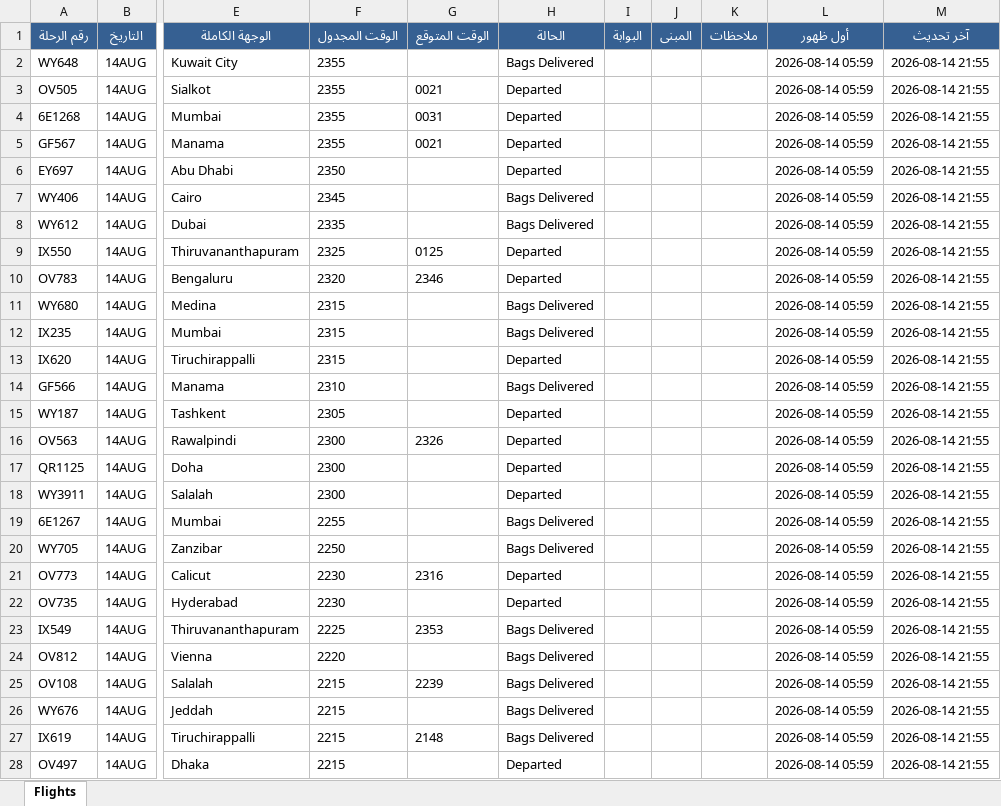
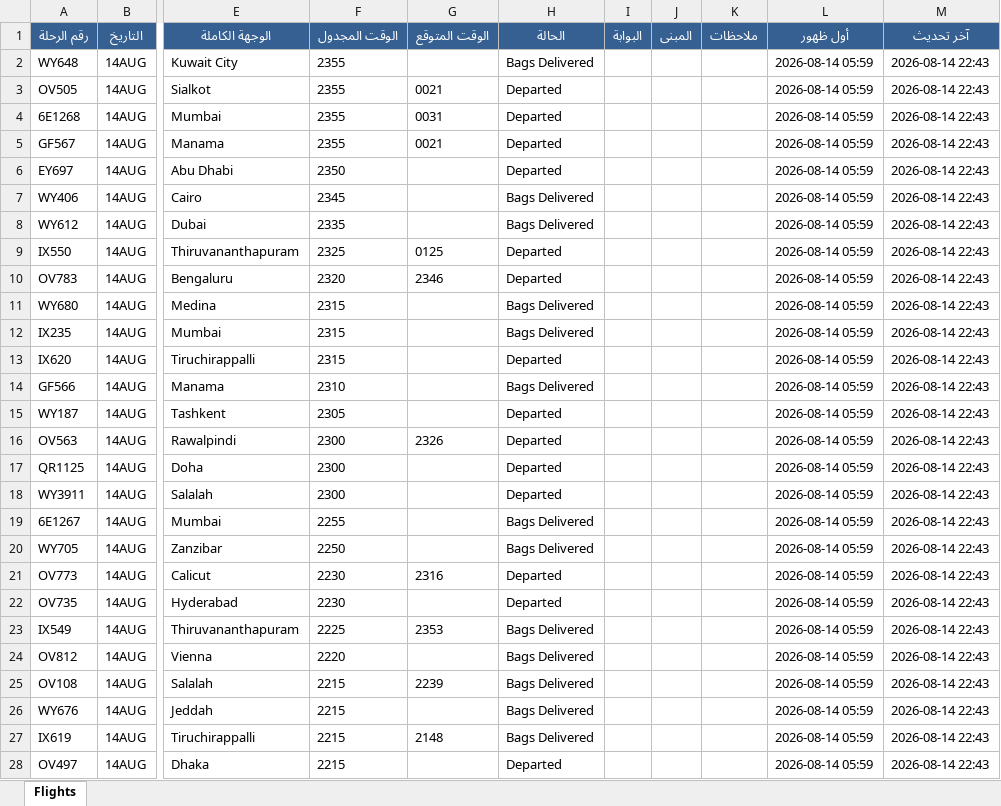
Before and after one commit to khalidsaif912/live-flights, an Excel workbook: flight_data/archive_flights.xlsx, sheet Flights, drawn as a sheet; only a part is shown, gaps mark what is left out; values as stored, in another font and other column widths than the file's, no borders; the diff covers the shown part only; the diff names each change by its address in the sheet, - before the commit and + after, or states it on an @@ line.

```diff
--- a/flight_data/archive_flights.xlsx (sheet Flights)
+++ b/flight_data/archive_flights.xlsx (sheet Flights)
-M2:M28 (آخر تحديث): 2026-08-14 21:55
+M2:M28 (آخر تحديث): 2026-08-14 22:43
```
Also changed, not shown: 244 edited cells elsewhere in this sheet, flight_data/live_flights.xlsx, 2 other files.
